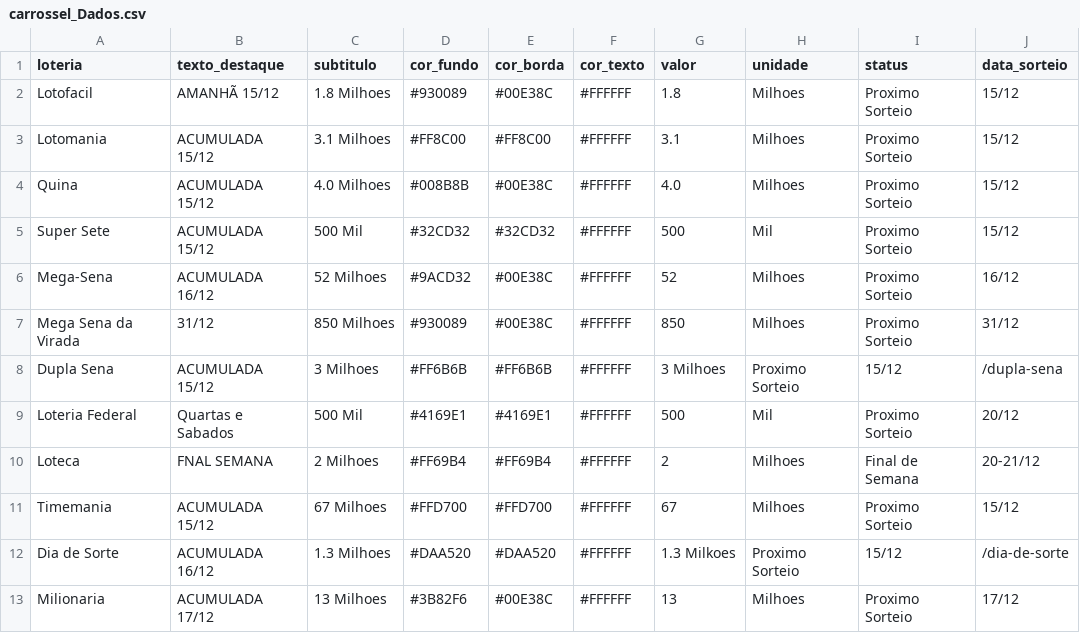
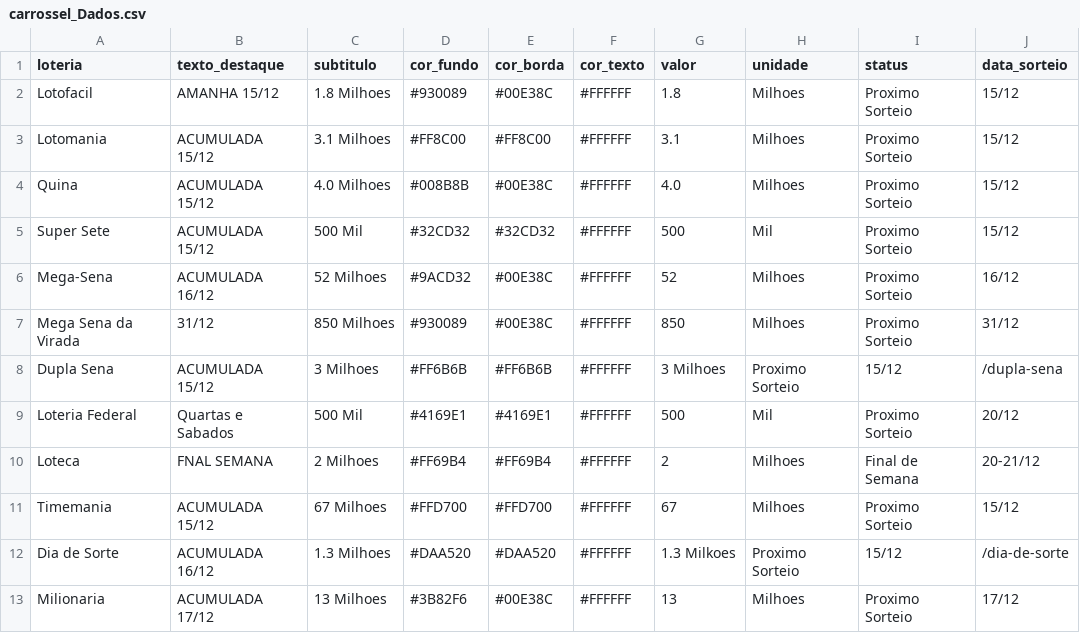
Before and after one commit to dacostaEF/loterias-inteligentes, a CSV file: LoteriasExcel/carrossel_Dados.csv, drawn as a sheet; only a part is shown; the diff names each change by its address in the sheet, - before the commit and + after, or states it on an @@ line.

Commit message:
CorreÃ§Ã£o do arquivo carrossel_Dados.csv - ajuste de dados

```diff
--- a/LoteriasExcel/carrossel_Dados.csv
+++ b/LoteriasExcel/carrossel_Dados.csv
-B2 (texto_destaque): AMANHÃ 15/12
+B2 (texto_destaque): AMANHA 15/12
```
